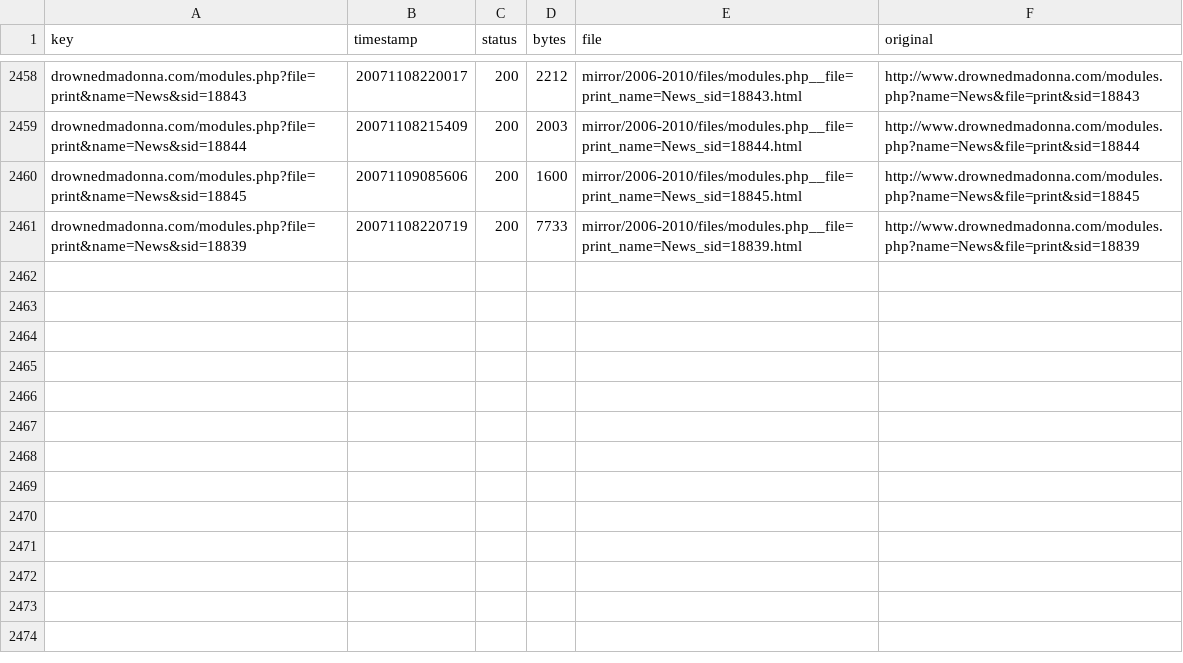
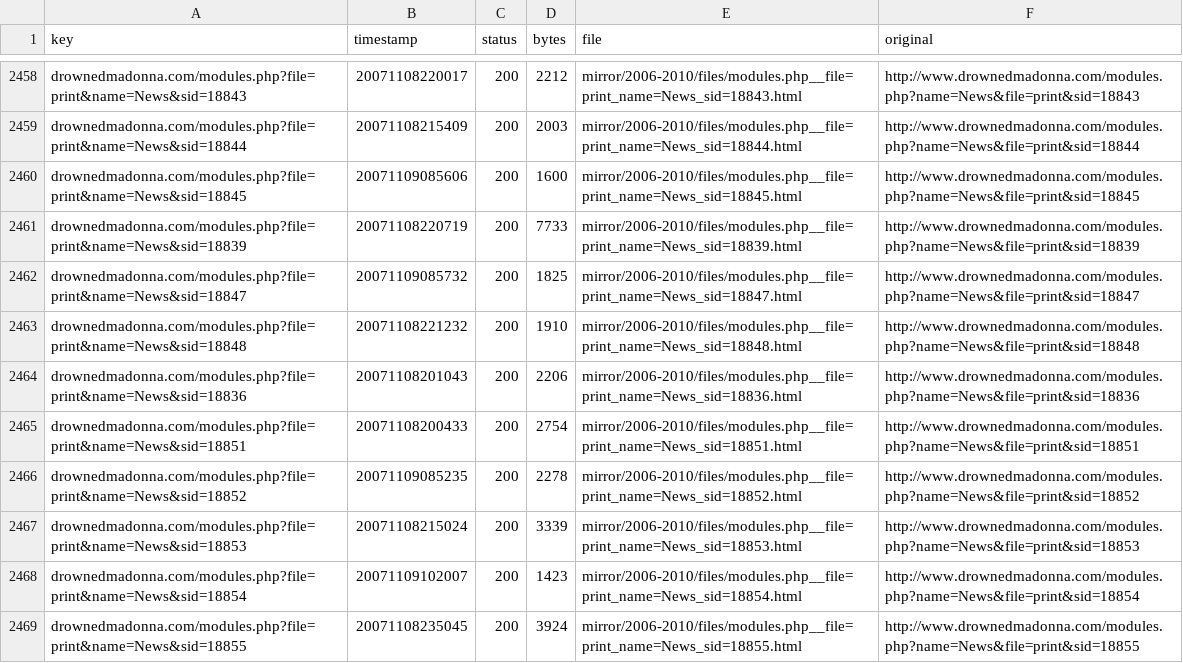
Before and after one commit to giampierofiorelli/drownedmadonna-archive, a CSV file: mirror/2006-2010/_manifest.csv, drawn as a sheet; only a part is shown, gaps mark what is left out.

```diff
--- a/mirror/2006-2010/_manifest.csv
+++ b/mirror/2006-2010/_manifest.csv
@@ -2461 +2461,9 @@ drownedmadonna.com/modules.php?file=print&name=News&sid=18845,20071109085606,200
 drownedmadonna.com/modules.php?file=print&name=News&sid=18839,20071108220719,200,7733,mirror/2006-2010/files/modules.php__file=print_name=News_sid=18839.html,http://www.drownedmadonna.com/modules.php?name=News&file=print&sid=18839
+drownedmadonna.com/modules.php?file=print&name=News&sid=18847,20071109085732,200,1825,mirror/2006-2010/files/modules.php__file=print_name=News_sid=18847.html,http://www.drownedmadonna.com/modules.php?name=News&file=print&sid=18847
+drownedmadonna.com/modules.php?file=print&name=News&sid=18848,20071108221232,200,1910,mirror/2006-2010/files/modules.php__file=print_name=News_sid=18848.html,http://www.drownedmadonna.com/modules.php?name=News&file=print&sid=18848
+drownedmadonna.com/modules.php?file=print&name=News&sid=18836,20071108201043,200,2206,mirror/2006-2010/files/modules.php__file=print_name=News_sid=18836.html,http://www.drownedmadonna.com/modules.php?name=News&file=print&sid=18836
+drownedmadonna.com/modules.php?file=print&name=News&sid=18851,20071108200433,200,2754,mirror/2006-2010/files/modules.php__file=print_name=News_sid=18851.html,http://www.drownedmadonna.com/modules.php?name=News&file=print&sid=18851
+drownedmadonna.com/modules.php?file=print&name=News&sid=18852,20071109085235,200,2278,mirror/2006-2010/files/modules.php__file=print_name=News_sid=18852.html,http://www.drownedmadonna.com/modules.php?name=News&file=print&sid=18852
+drownedmadonna.com/modules.php?file=print&name=News&sid=18853,20071108215024,200,3339,mirror/2006-2010/files/modules.php__file=print_name=News_sid=18853.html,http://www.drownedmadonna.com/modules.php?name=News&file=print&sid=18853
+drownedmadonna.com/modules.php?file=print&name=News&sid=18854,20071109102007,200,1423,mirror/2006-2010/files/modules.php__file=print_name=News_sid=18854.html,http://www.drownedmadonna.com/modules.php?name=News&file=print&sid=18854
+drownedmadonna.com/modules.php?file=print&name=News&sid=18855,20071108235045,200,3924,mirror/2006-2010/files/modules.php__file=print_name=News_sid=18855.html,http://www.drownedmadonna.com/modules.php?name=News&file=print&sid=18855
```
Also changed, not shown: 8 other files.
